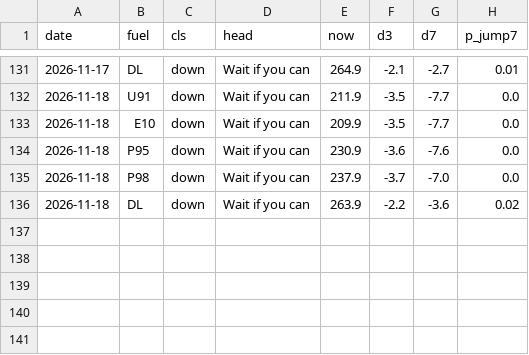
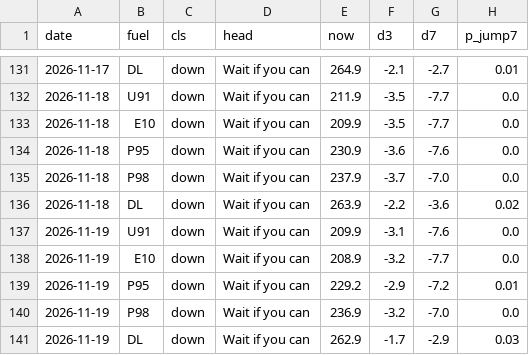
Before and after one commit to nathann2997/Bowser, a CSV file: store/calls.csv, drawn as a sheet; only a part is shown, gaps mark what is left out; the diff names each change by its address in the sheet, - before the commit and + after, or states it on an @@ line.

```diff
--- a/store/calls.csv
+++ b/store/calls.csv
+row 137: 2026-11-19 | U91 | down | Wait if you can | 209.9 | -3.1 | -7.6 | 0.0
+row 138: 2026-11-19 | E10 | down | Wait if you can | 208.9 | -3.2 | -7.7 | 0.0
+row 139: 2026-11-19 | P95 | down | Wait if you can | 229.2 | -2.9 | -7.2 | 0.01
+row 140: 2026-11-19 | P98 | down | Wait if you can | 236.9 | -3.2 | -7.0 | 0.0
+row 141: 2026-11-19 | DL | down | Wait if you can | 262.9 | -1.7 | -2.9 | 0.03
```
Also changed, not shown: 3 other files.
